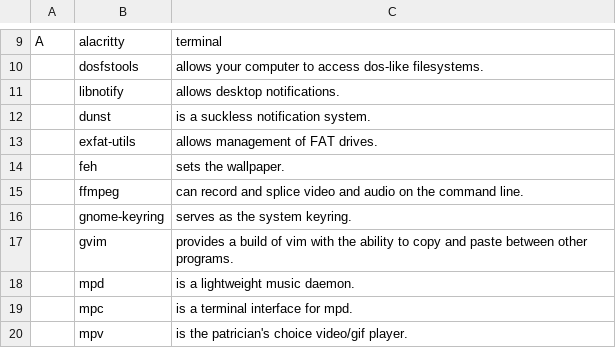
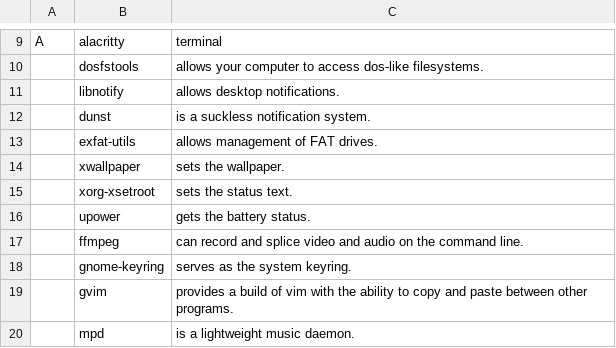
Before and after one commit to bob16795/mondofied, a CSV file: scr/progs.csv, drawn as a sheet; only a part is shown, gaps mark what is left out; the shorter side is filled out with more unchanged rows.

```diff
--- a/scr/progs.csv
+++ b/scr/progs.csv
@@ -13,3 +13,5 @@ A,alacritty,"terminal"
 ,exfat-utils,"allows management of FAT drives."
-,feh,"sets the wallpaper."
+,xwallpaper,"sets the wallpaper."
+,xorg-xsetroot,"sets the status text."
+,upower,"gets the battery status."
 ,ffmpeg,"can record and splice video and audio on the command line."
```
Also changed, not shown: 16 other files.
